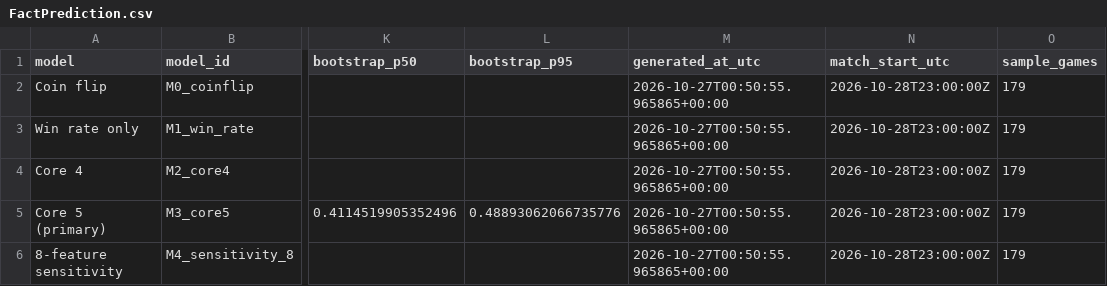
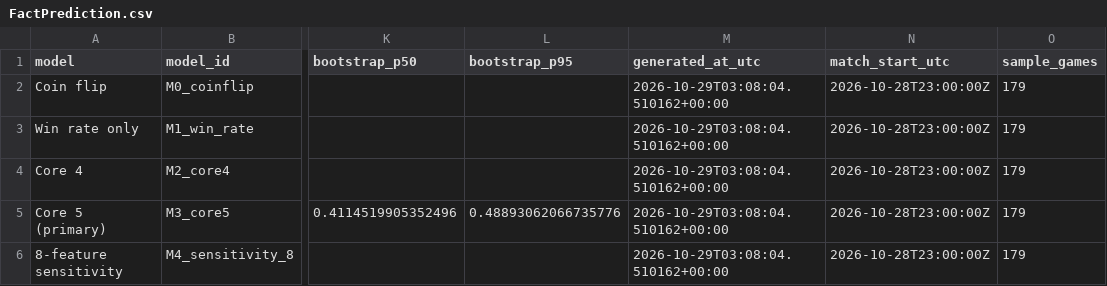
Before and after one commit to Raf-Hs/league-of-legends-match-analysis, a CSV file: data/powerbi/FactPrediction.csv, drawn as a sheet; only a part is shown, gaps mark what is left out; the diff names each change by its address in the sheet, - before the commit and + after, or states it on an @@ line.

Commit message:
Finalize Power BI deliverable: dark theme, DASHBOARD_GUIDE.md, 20 tables, preview mockup, 72/72 checks

```diff
--- a/data/powerbi/FactPrediction.csv
+++ b/data/powerbi/FactPrediction.csv
-M2:M6 (generated_at_utc): 2026-10-27T00:50:55.965865+00:00
+M2:M6 (generated_at_utc): 2026-10-29T03:08:04.510162+00:00
```
Also changed, not shown: 13 other files.
